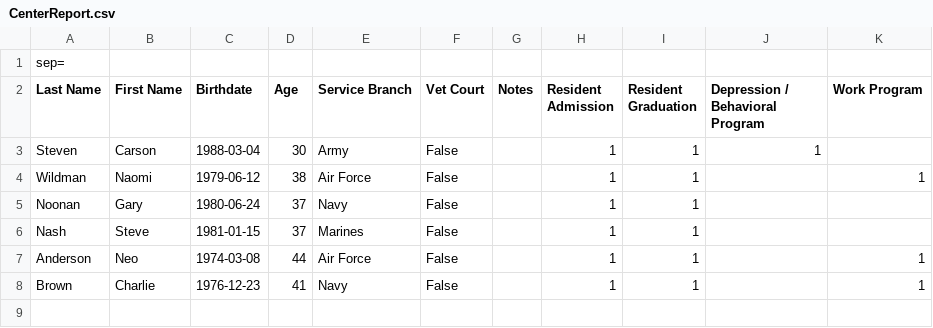
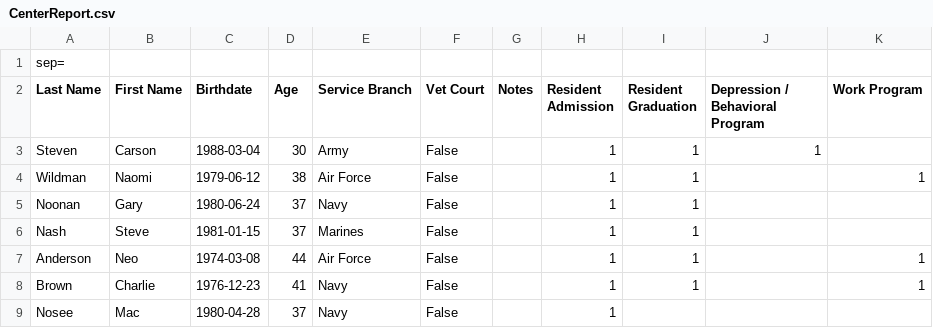
Before and after one commit to citruslogic/FIVEstarVC, a CSV file: FIVESTARVC/Content/CenterReport.csv, drawn as a sheet; the diff names each change by its address in the sheet, - before the commit and + after, or states it on an @@ line.

```diff
--- a/FIVESTARVC/Content/CenterReport.csv
+++ b/FIVESTARVC/Content/CenterReport.csv
+row 9: Nosee | Mac | 1980-04-28 | 37 | Navy | False |  | 1
```
Also changed, not shown: 21 other files.
